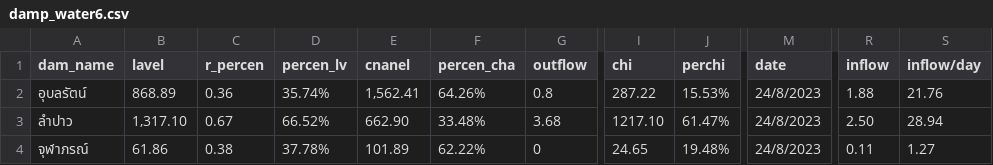
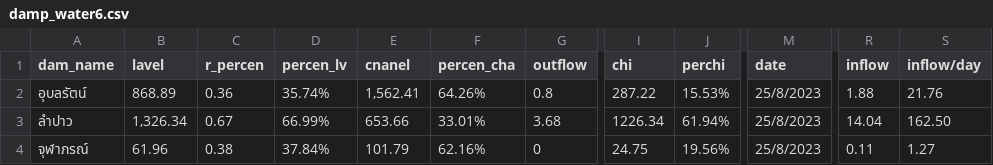
Before and after one commit to rattapong4500830013/map_stacionwater, a CSV file: damp_water6.csv, drawn as a sheet; only a part is shown, gaps mark what is left out; the diff names each change by its address in the sheet, - before the commit and + after, or states it on an @@ line.

```diff
--- a/damp_water6.csv
+++ b/damp_water6.csv
-M2:M4 (date): 24/8/2023
+M2:M4 (date): 25/8/2023
-B3 (lavel): 1,317.10
+B3 (lavel): 1,326.34
-D3 (percen_lv): 66.52%
+D3 (percen_lv): 66.99%
-E3 (cnanel): 662.90
+E3 (cnanel): 653.66
-F3 (percen_cha): 33.48%
+F3 (percen_cha): 33.01%
-I3 (chi): 1217.10
+I3 (chi): 1226.34
-J3 (perchi): 61.47%
+J3 (perchi): 61.94%
-R3 (inflow): 2.50
+R3 (inflow): 14.04
-S3 (inflow/day): 28.94
+S3 (inflow/day): 162.50
-B4 (lavel): 61.86
+B4 (lavel): 61.96
-D4 (percen_lv): 37.78%
+D4 (percen_lv): 37.84%
-E4 (cnanel): 101.89
+E4 (cnanel): 101.79
-F4 (percen_cha): 62.22%
+F4 (percen_cha): 62.16%
-I4 (chi): 24.65
+I4 (chi): 24.75
-J4 (perchi): 19.48%
+J4 (perchi): 19.56%
```
Also changed, not shown: station_water6.csv.
